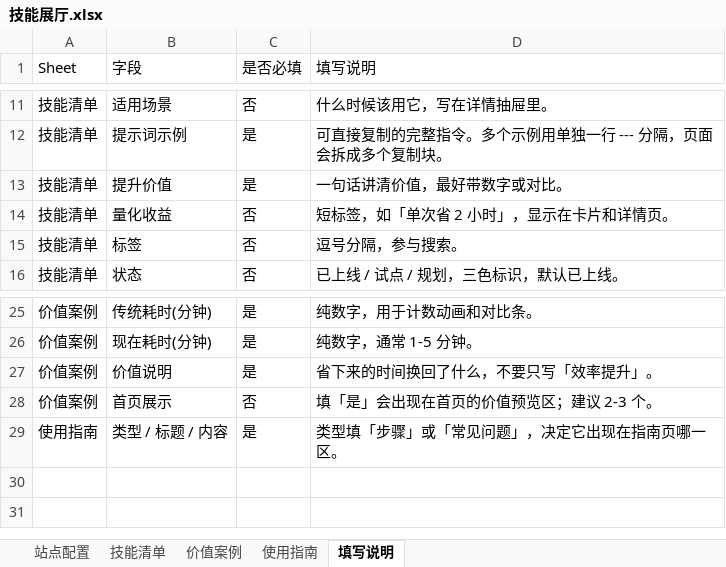
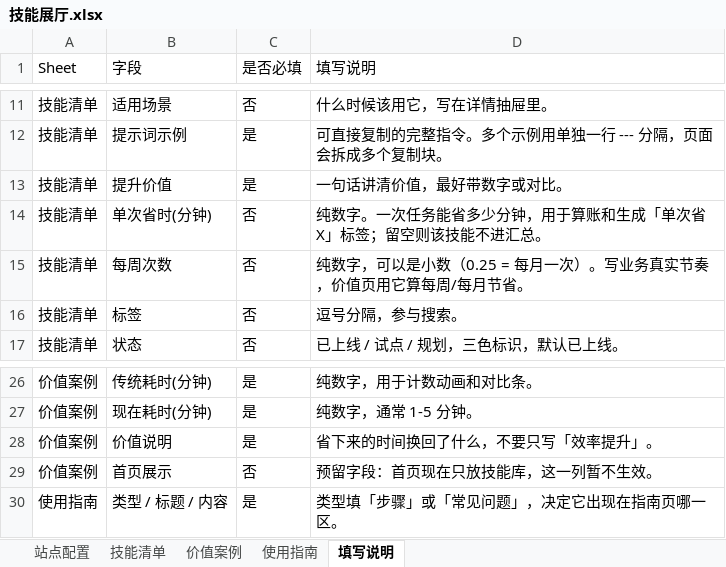
Before and after one commit to allenclove/skill-showcase, an Excel workbook: 技能展厅.xlsx, sheet 填写说明, drawn as a sheet; only a part is shown, gaps mark what is left out; values as stored, in another font and other column widths than the file's, no cell formats; addresses are those after the commit; the diff names each change by its address in the sheet, - before the commit and + after, or states it on an @@ line.

Commit message:
feat: 价值页数据化重构 + 10 套 UI 方案
- 价值页改为数据驱动：覆盖业务域、每技能每周次数、每月节省、汇总、下一步计划，只保留 2 组现场对照
- 技能清单新增「单次省时(分钟)」「每周次数」，自动算出 每周 15 次 / 每月 112.9 小时（约 14.1 人天）
- 新增 10 套皮肤 src/themes/t01-t10 与 dist/ui-preview.html 实时切换，index.html 保持默认方案
- 样式抽出一层语义 token（surface-2/3、soft、track、rule），修深色主题下筛选按钮白底白字

```diff
--- a/技能展厅.xlsx (sheet 填写说明)
+++ b/技能展厅.xlsx (sheet 填写说明)
-B14 (字段): 量化收益
+B14 (字段): 单次省时(分钟)
-D14 (填写说明): 短标签，如「单次省 2 小时」，显示在卡片和详情页。
+D14 (填写说明): 纯数字。一次任务能省多少分钟，用于算账和生成「单次省 X」标签；留空则该技能不进汇总。
+row 15: 技能清单 | 每周次数 | 否 | 纯数字，可以是小数（0.25 = 每月一次）。写业务真实节奏，价值页用它算每周/每月节省。
-D29 (填写说明): 填「是」会出现在首页的价值预览区；建议 2-3 个。
+D29 (填写说明): 预留字段：首页现在只放技能库，这一列暂不生效。
```
Also changed, not shown: sheet 技能清单, cell formats, 34 other files.
